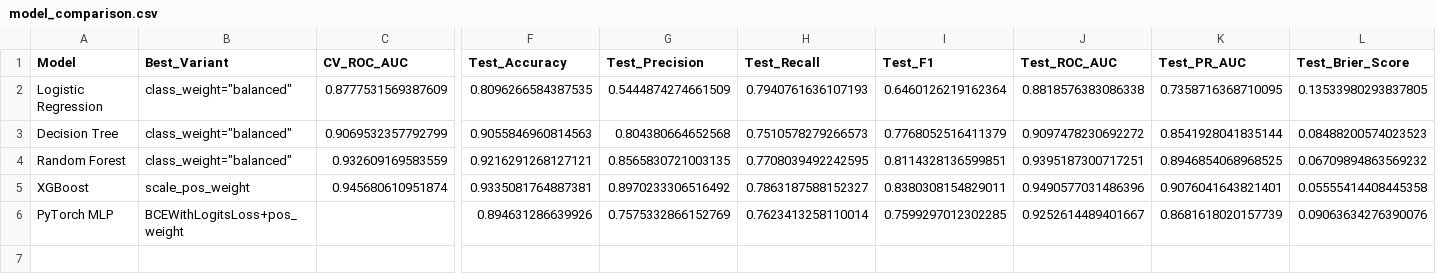
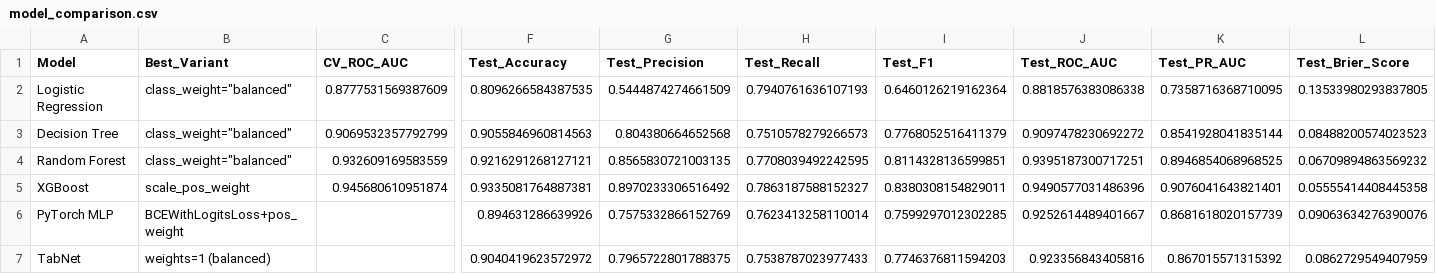
Before and after one commit to haripadakamila/credit-risk-dashboard, a CSV file: reports/model_comparison.csv, drawn as a sheet; only a part is shown, gaps mark what is left out; rows hold the shown columns only; the diff names each change by its address in the sheet, - before the commit and + after, or states it on an @@ line.

Commit message:
Add TabNet model, feature importance plot, and complete 6-model comparison

```diff
--- a/reports/model_comparison.csv
+++ b/reports/model_comparison.csv
+row 7: TabNet | weights=1 (balanced) |  | 0.9040419623572972 | 0.7965722801788375 | 0.7538787023977433 | 0.7746376811594203 | 0.923356843405816 | 0.867015571315392 | 0.0862729549407959
```
Also changed, not shown: 2 other files.
